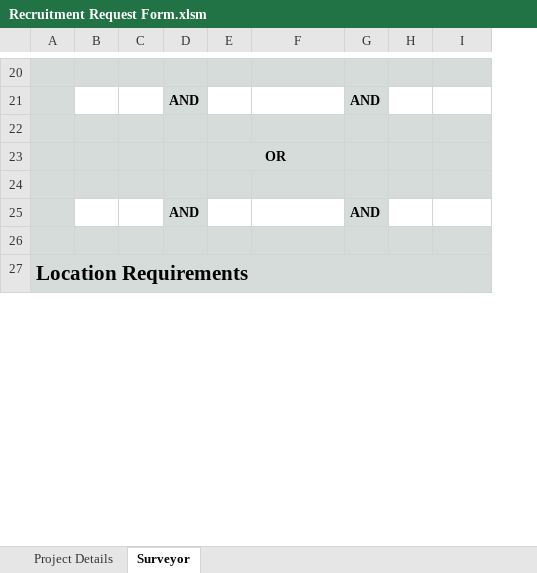
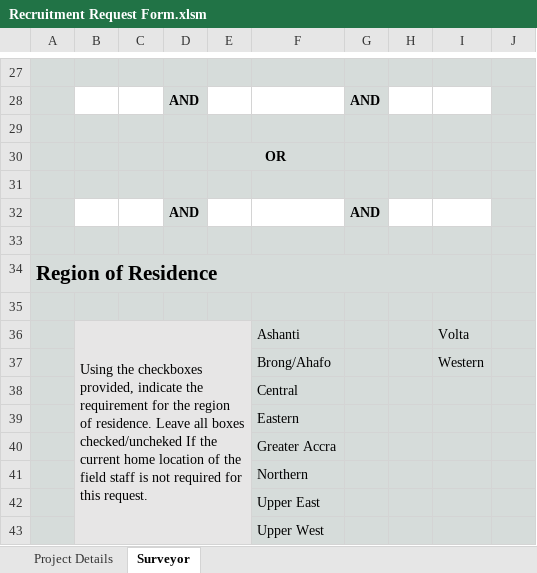
Before and after one commit to iabaako/surveyordb-toolkit, an Excel workbook: excel/Recruitment Request Form.xlsm, sheet Surveyor, drawn as a sheet; only a part is shown, gaps mark what is left out; values as stored, in another font and other column widths than the file's, no borders; charts and pictures and conditional formats not drawn; removed rows and columns are numbered as before the commit, all else as after; the diff covers the shown part only; the diff names each change by its address in the sheet, - before the commit and + after, or states it on an @@ line.

```diff
--- a/excel/Recruitment Request Form.xlsm (sheet Surveyor)
+++ b/excel/Recruitment Request Form.xlsm (sheet Surveyor)
-column B, empty
+column B, empty
-column H, empty
+column H, empty
+column J, empty
-A34: Location Requirements
+A34: Region of Residence
+row 35: (empty)
+row 36:  | Using the checkboxes provided, indicate the requirement for the region of residence. Leave all boxes checked/uncheked If the current home location of the field staff is not required for this request. |  |  |  | Ashanti |  |  | Volta
+row 37:  |  |  |  |  | Brong/Ahafo |  |  | Western
+row 38:  |  |  |  |  | Central
+row 39:  |  |  |  |  | Eastern
+row 40:  |  |  |  |  | Greater Accra
+row 41:  |  |  |  |  | Northern
+row 42:  |  |  |  |  | Upper East
+row 43:  |  |  |  |  | Upper West
```
Also changed, not shown: 77 added rows, 29 removed rows, 3 moved rows, 11 edited cells, cell formats and merged cells elsewhere in this sheet, sheet Project Details, formulas that keep their value, hidden cells, charts or pictures, 7 other files.
